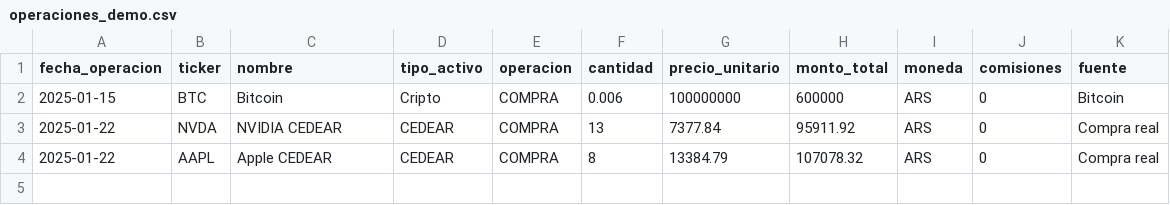
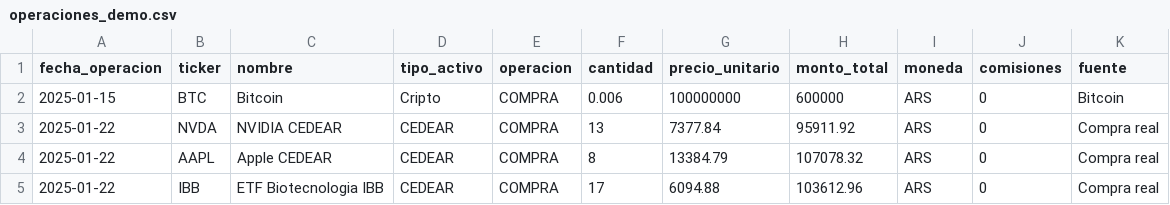
Before and after one commit to juanmarcospastor/tablero-inversiones, a CSV file: data/operaciones/operaciones_demo.csv, drawn as a sheet; the diff names each change by its address in the sheet, - before the commit and + after, or states it on an @@ line.

Commit message:
Add IBB CEDEAR holding

```diff
--- a/data/operaciones/operaciones_demo.csv
+++ b/data/operaciones/operaciones_demo.csv
+row 5: 2025-01-22 | IBB | ETF Biotecnologia IBB | CEDEAR | COMPRA | 17 | 6094.88 | 103612.96 | ARS | 0 | Compra real
```
Also changed, not shown: 5 other files.
